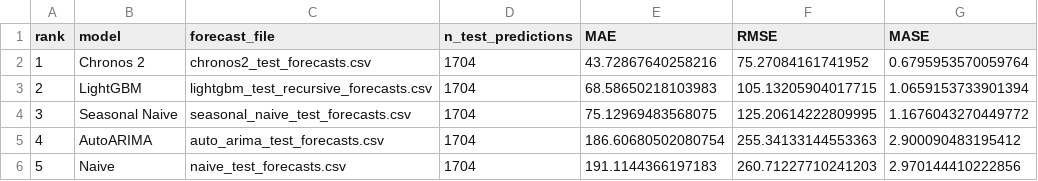
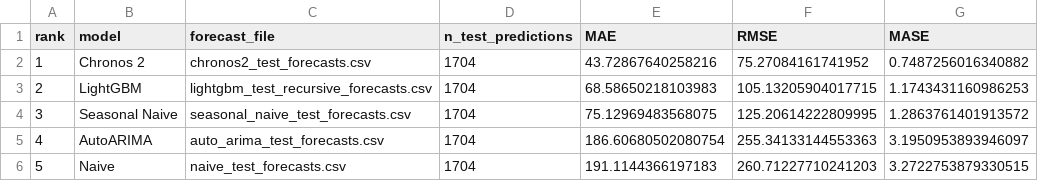
Before and after one commit to Kat-Pelka/RR_project, a CSV file: outputs/metrics/final_model_comparison.csv, drawn as a sheet.

Commit message:
models comparison adjusted

```diff
--- a/outputs/metrics/final_model_comparison.csv
+++ b/outputs/metrics/final_model_comparison.csv
@@ -1,6 +1,6 @@
 rank,model,forecast_file,n_test_predictions,MAE,RMSE,MASE
-1,Chronos 2,chronos2_test_forecasts.csv,1704,43.72867640258216,75.27084161741952,0.6795953570059764
-2,LightGBM,lightgbm_test_recursive_forecasts.csv,1704,68.58650218103983,105.13205904017715,1.0659153733901394
-3,Seasonal Naive,seasonal_naive_test_forecasts.csv,1704,75.12969483568075,125.20614222809995,1.1676043270449772
-4,AutoARIMA,auto_arima_test_forecasts.csv,1704,186.60680502080754,255.34133144553363,2.900090483195412
-5,Naive,naive_test_forecasts.csv,1704,191.1144366197183,260.71227710241203,2.970144410222856
+1,Chronos 2,chronos2_test_forecasts.csv,1704,43.72867640258216,75.27084161741952,0.7487256016340882
+2,LightGBM,lightgbm_test_recursive_forecasts.csv,1704,68.58650218103983,105.13205904017715,1.1743431160986253
+3,Seasonal Naive,seasonal_naive_test_forecasts.csv,1704,75.12969483568075,125.20614222809995,1.2863761401913572
+4,AutoARIMA,auto_arima_test_forecasts.csv,1704,186.60680502080754,255.34133144553363,3.1950953893946097
+5,Naive,naive_test_forecasts.csv,1704,191.1144366197183,260.71227710241203,3.2722753879330515
```
Also changed, not shown: 2 other files.
